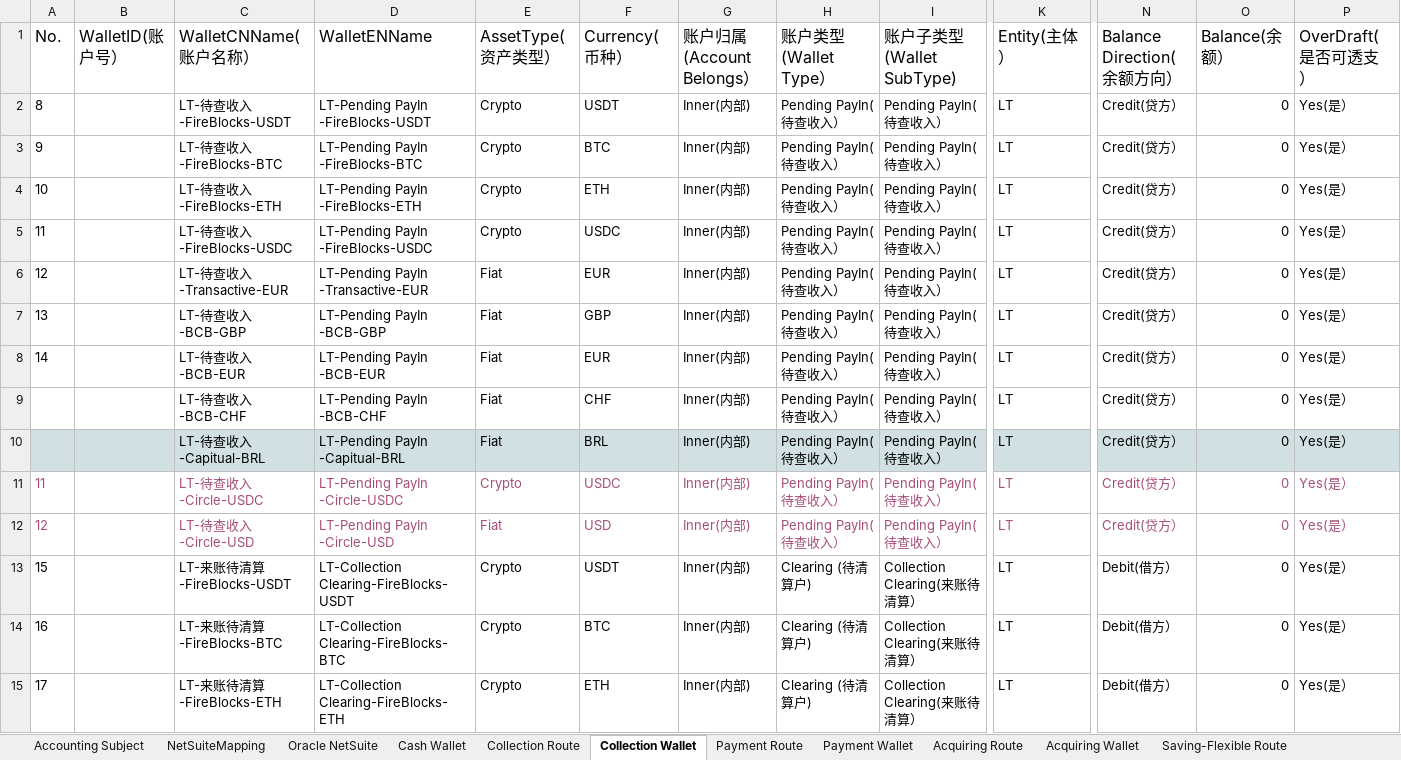
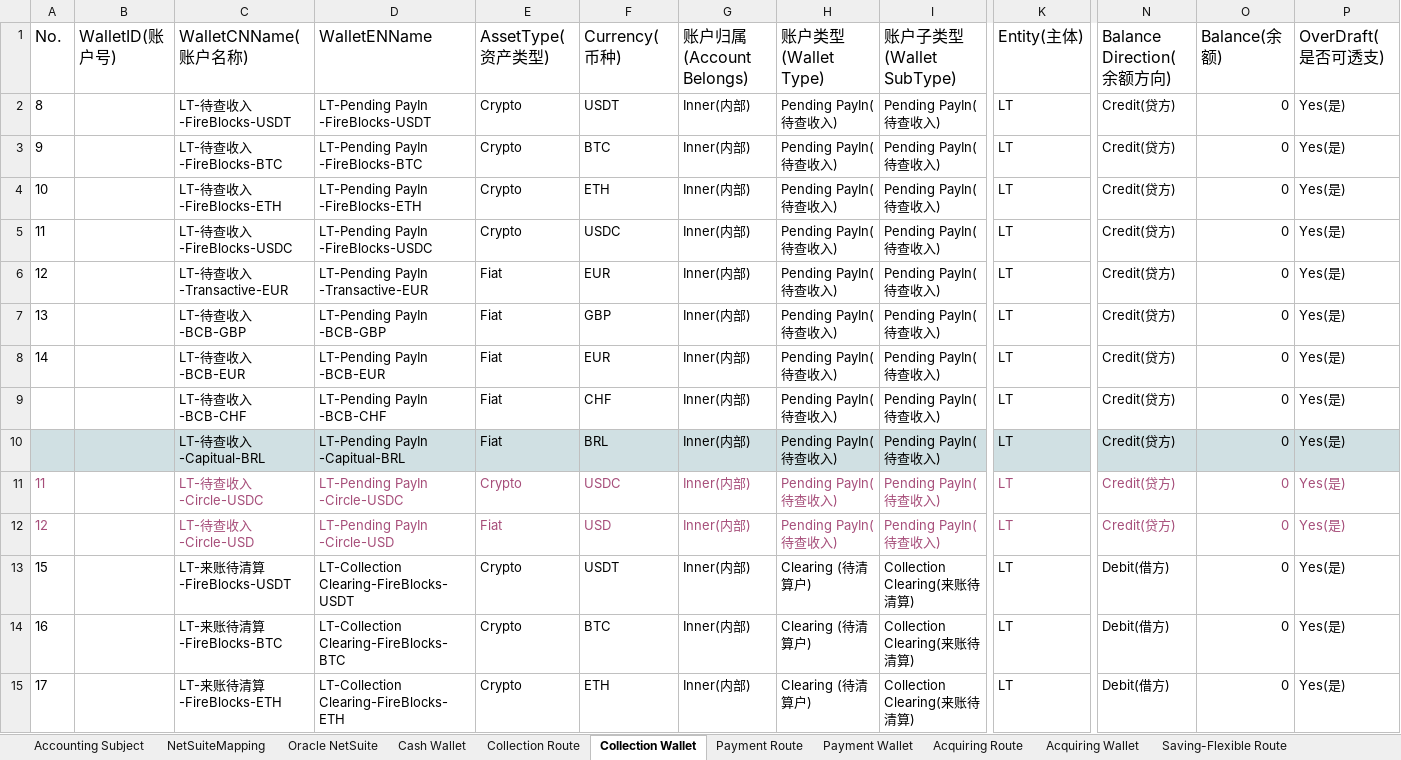
Before and after one commit to tisaTest1994/Gittest2, an Excel workbook: Resource/Accounting Route Configuration.xlsx, sheet Collection Wallet, drawn as a sheet; only a part is shown, gaps mark what is left out; values as stored, in another font and other column widths than the file's, no borders; charts and pictures not drawn; the diff covers the shown part only; the diff names each change by its address in the sheet, - before the commit and + after, or states it on an @@ line.

```diff
--- a/Resource/Accounting Route Configuration.xlsx (sheet Collection Wallet)
+++ b/Resource/Accounting Route Configuration.xlsx (sheet Collection Wallet)
-B1: WalletID(账户号）
+B1: WalletID(账户号)
-C1: WalletCNName(账户名称）
+C1: WalletCNName(账户名称)
-E1: AssetType(资产类型）
+E1: AssetType(资产类型)
-F1: Currency(币种）
+F1: Currency(币种)
-G1: 账户归属(Account Belongs）
+G1: 账户归属(Account Belongs)
-H1: 账户类型(Wallet Type）
+H1: 账户类型(Wallet Type)
-K1: Entity(主体）
+K1: Entity(主体)
-N1: Balance Direction(余额方向）
+N1: Balance Direction(余额方向)
-O1: Balance(余额）
+O1: Balance(余额)
-P1: OverDraft(是否可透支）
+P1: OverDraft(是否可透支)
-H2:H12 (账户类型(Wallet Type)): Pending PayIn(待查收入）
+H2:H12 (账户类型(Wallet Type)): Pending PayIn(待查收入)
-I2:I12 (账户子类型(Wallet SubType)): Pending PayIn(待查收入）
+I2:I12 (账户子类型(Wallet SubType)): Pending PayIn(待查收入)
-N2:N12 (Balance Direction(余额方向)): Credit(贷方）
+N2:N12 (Balance Direction(余额方向)): Credit(贷方)
-P2:P15 (OverDraft(是否可透支)): Yes(是）
+P2:P15 (OverDraft(是否可透支)): Yes(是)
-I13:I15 (账户子类型(Wallet SubType)): Collection Clearing(来账待清算）
+I13:I15 (账户子类型(Wallet SubType)): Collection Clearing(来账待清算)
-N13:N15 (Balance Direction(余额方向)): Debit(借方）
+N13:N15 (Balance Direction(余额方向)): Debit(借方)
```
Also changed, not shown: 136 edited cells elsewhere in this sheet, sheet CFX Route, sheet Asset-Investment Wallet, sheet CFX Wallet, sheet Asset-Investment Routes, sheet Cash Wallet, sheet Collection Route, 15 more sheets, hidden cells, charts or pictures.
